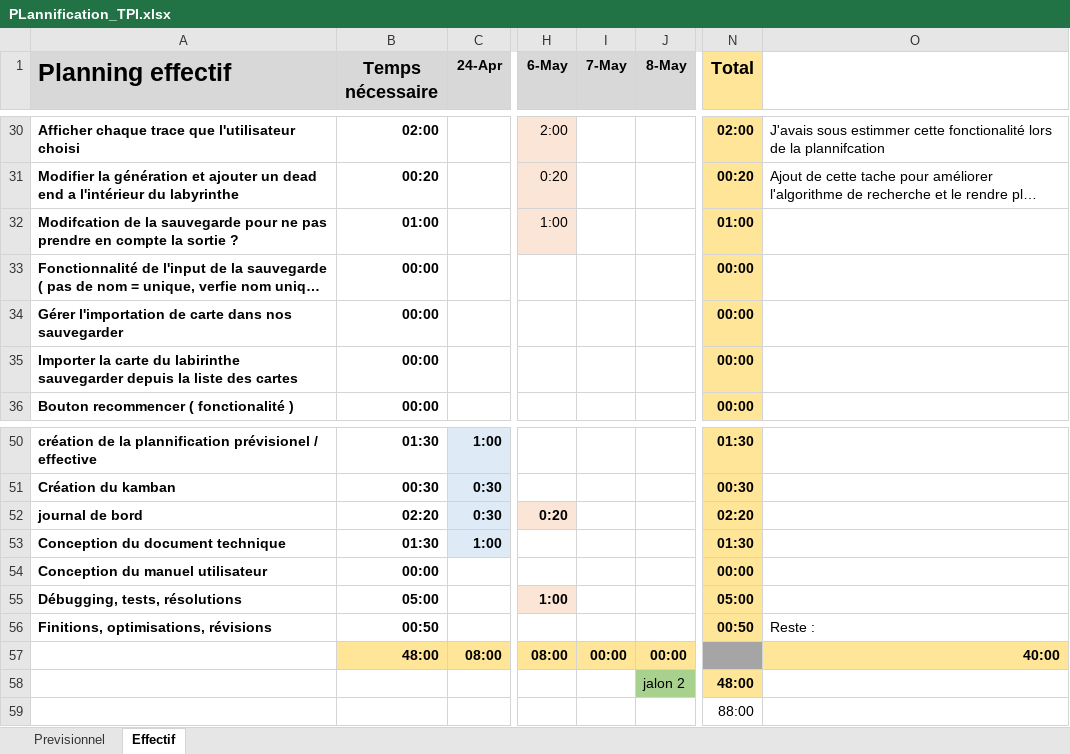
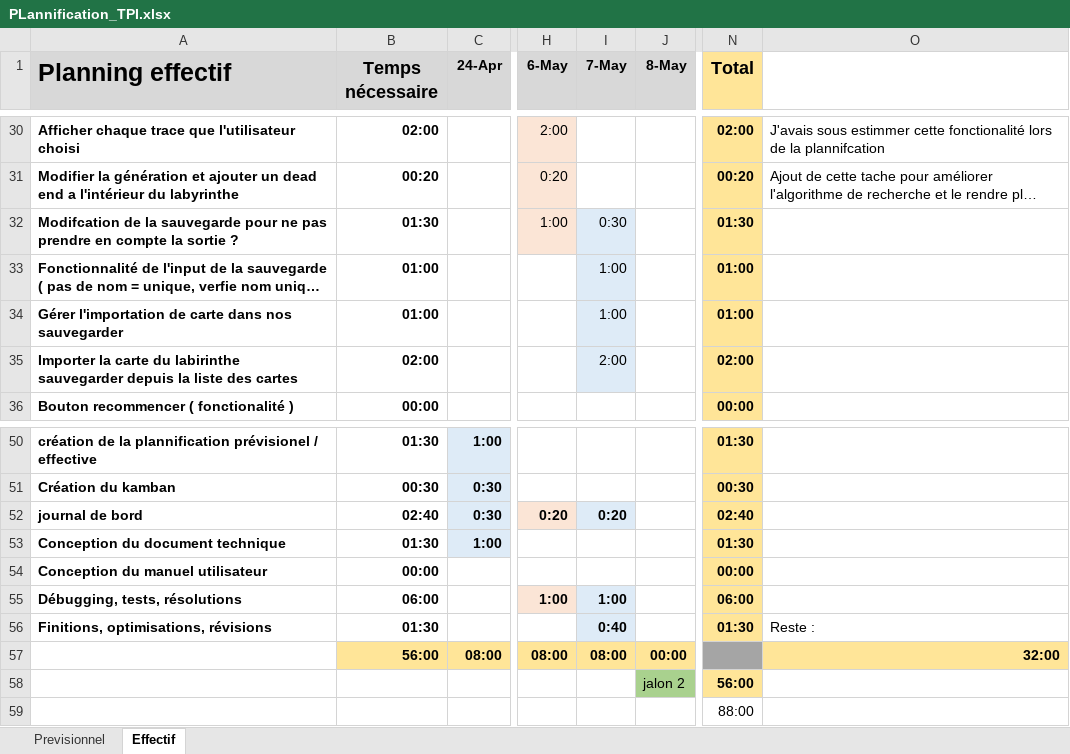
Before and after one commit to Samfrdd/TPI_SamFrdd_2024, an Excel workbook: Documentation/PLannification_TPI.xlsx, sheet Effectif, drawn as a sheet; only a part is shown, gaps mark what is left out; long unchanged cells end in …; values as stored, in another font and other column widths than the file's, no borders; the diff covers the shown part only; the diff names each change by its address in the sheet, - before the commit and + after, or states it on an @@ line.

```diff
--- a/Documentation/PLannification_TPI.xlsx (sheet Effectif)
+++ b/Documentation/PLannification_TPI.xlsx (sheet Effectif)
-B32 (Temps nécessaire): 01:00
+B32 (Temps nécessaire): 01:30
-I32 (7-May): (empty)
+I32 (7-May): 0:30
-I32:I35 fill: none
+I32:I35 fill: #DEEBF7
-N32 (Total): 01:00
+N32 (Total): 01:30
-B33:B34 (Temps nécessaire): 00:00
+B33:B34 (Temps nécessaire): 01:00
-I33:I34 (7-May): (empty)
+I33:I34 (7-May): 1:00
-N33:N34 (Total): 00:00
+N33:N34 (Total): 01:00
-B35 (Temps nécessaire): 00:00
+B35 (Temps nécessaire): 02:00
-I35 (7-May): (empty)
+I35 (7-May): 2:00
-N35 (Total): 00:00
+N35 (Total): 02:00
-B52 (Temps nécessaire): 02:20
+B52 (Temps nécessaire): 02:40
-I52 (7-May): (empty)
+I52 (7-May): 0:20
-I52 fill: none
+I52 fill: #DEEBF7
-N52 (Total): 02:20
+N52 (Total): 02:40
-B55 (Temps nécessaire): 05:00
+B55 (Temps nécessaire): 06:00
-I55 (7-May): (empty)
+I55 (7-May): 1:00
-I55:I56 fill: none
+I55:I56 fill: #DEEBF7
-N55 (Total): 05:00
+N55 (Total): 06:00
-B56 (Temps nécessaire): 00:50
+B56 (Temps nécessaire): 01:30
-I56 (7-May): (empty)
+I56 (7-May): 0:40
-N56 (Total): 00:50
+N56 (Total): 01:30
-B57 (Temps nécessaire): 48:00
+B57 (Temps nécessaire): 56:00
-I57 (7-May): 00:00
+I57 (7-May): 08:00
-O57: 40:00
+O57: 32:00
-N58 (Total): 48:00
+N58 (Total): 56:00
```
Also changed, not shown: 6 edited cells and cell formats elsewhere in this sheet, 19 other files.
